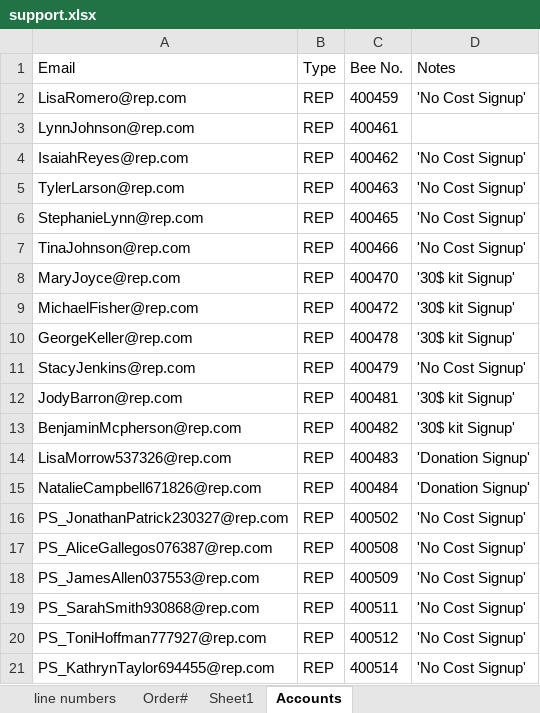
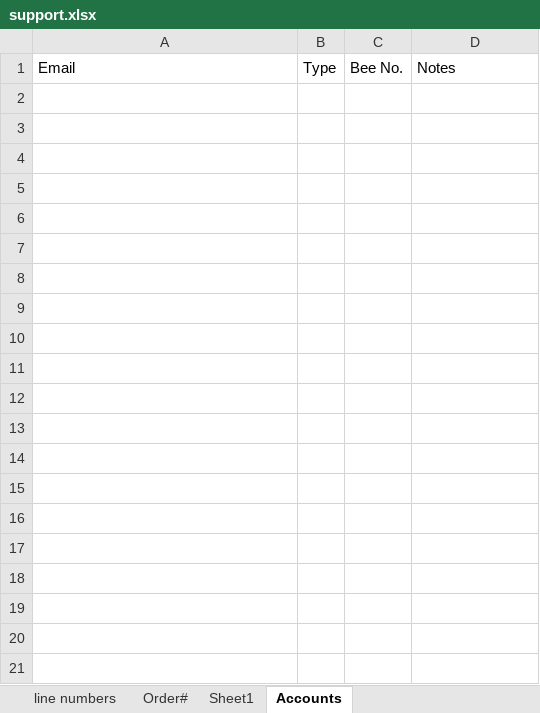
Before and after one commit to PriyomSaha/NewAvon-Robot, an Excel workbook: Resources/support.xlsx, sheet Accounts, drawn as a sheet; only a part is shown; values as stored, in another font and other column widths than the file's, no borders; the diff covers the shown part only; the diff names each change by its address in the sheet, - before the commit and + after, or states it on an @@ line.

```diff
--- a/Resources/support.xlsx (sheet Accounts)
+++ b/Resources/support.xlsx (sheet Accounts)
-row 2: LisaRomero@rep.com | REP | 400459 | 'No Cost Signup'
-row 3: LynnJohnson@rep.com | REP | 400461
-row 4: IsaiahReyes@rep.com | REP | 400462 | 'No Cost Signup'
-row 5: TylerLarson@rep.com | REP | 400463 | 'No Cost Signup'
-row 6: StephanieLynn@rep.com | REP | 400465 | 'No Cost Signup'
-row 7: TinaJohnson@rep.com | REP | 400466 | 'No Cost Signup'
-row 8: MaryJoyce@rep.com | REP | 400470 | '30$ kit Signup'
-row 9: MichaelFisher@rep.com | REP | 400472 | '30$ kit Signup'
-row 10: GeorgeKeller@rep.com | REP | 400478 | '30$ kit Signup'
-row 11: StacyJenkins@rep.com | REP | 400479 | 'No Cost Signup'
-row 12: JodyBarron@rep.com | REP | 400481 | '30$ kit Signup'
-row 13: BenjaminMcpherson@rep.com | REP | 400482 | '30$ kit Signup'
-row 14: LisaMorrow537326@rep.com | REP | 400483 | 'Donation Signup'
-row 15: NatalieCampbell671826@rep.com | REP | 400484 | 'Donation Signup'
-row 16: PS_JonathanPatrick230327@rep.com | REP | 400502 | 'No Cost Signup'
-row 17: PS_AliceGallegos076387@rep.com | REP | 400508 | 'No Cost Signup'
-row 18: PS_JamesAllen037553@rep.com | REP | 400509 | 'No Cost Signup'
-row 19: PS_SarahSmith930868@rep.com | REP | 400511 | 'No Cost Signup'
-row 20: PS_ToniHoffman777927@rep.com | REP | 400512 | 'No Cost Signup'
-row 21: PS_KathrynTaylor694455@rep.com | REP | 400514 | 'No Cost Signup'
```
Also changed, not shown: 72 removed rows elsewhere in this sheet, sheet Order#, sheet line numbers, 16 other files.
